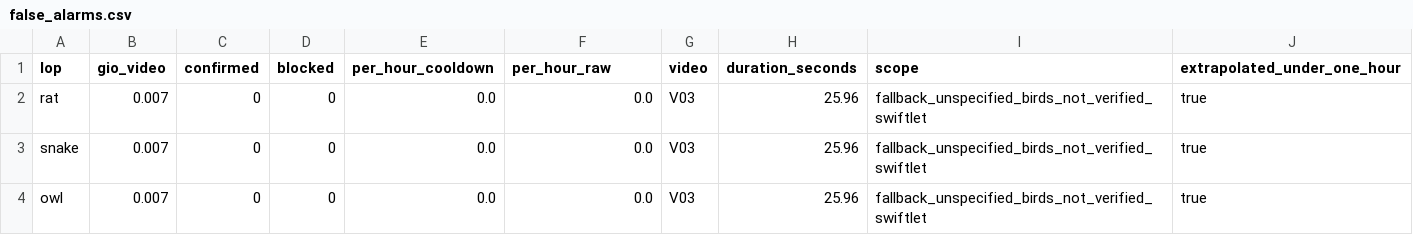
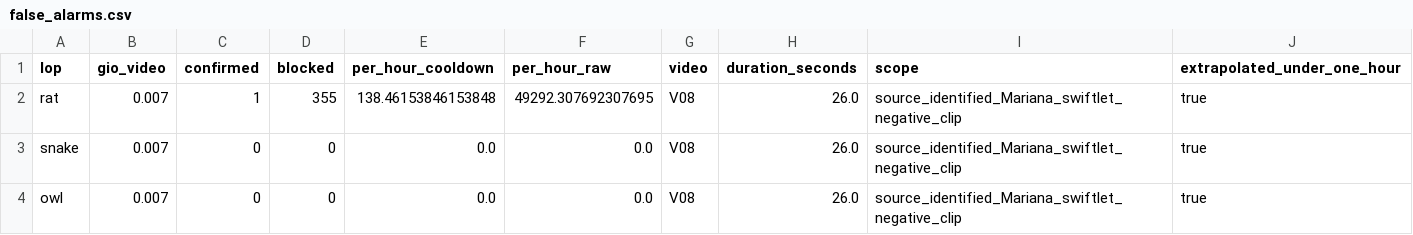
Before and after one commit to QuocAn118/HQTCSDL, a CSV file: ai-vision/results/false_alarms.csv, drawn as a sheet.

Commit message:
fix(ai-vision): giữ giây lẻ offline và hoàn thiện số đo kiểm chứng

```diff
--- a/ai-vision/results/false_alarms.csv
+++ b/ai-vision/results/false_alarms.csv
@@ -1,4 +1,4 @@
 lop,gio_video,confirmed,blocked,per_hour_cooldown,per_hour_raw,video,duration_seconds,scope,extrapolated_under_one_hour
-rat,0.007,0,0,0.0,0.0,V03,25.96,fallback_unspecified_birds_not_verified_swiftlet,true
-snake,0.007,0,0,0.0,0.0,V03,25.96,fallback_unspecified_birds_not_verified_swiftlet,true
-owl,0.007,0,0,0.0,0.0,V03,25.96,fallback_unspecified_birds_not_verified_swiftlet,true
+rat,0.007,1,355,138.46153846153848,49292.307692307695,V08,26.0,source_identified_Mariana_swiftlet_negative_clip,true
+snake,0.007,0,0,0.0,0.0,V08,26.0,source_identified_Mariana_swiftlet_negative_clip,true
+owl,0.007,0,0,0.0,0.0,V08,26.0,source_identified_Mariana_swiftlet_negative_clip,true
```
Also changed, not shown: 27 other files.
